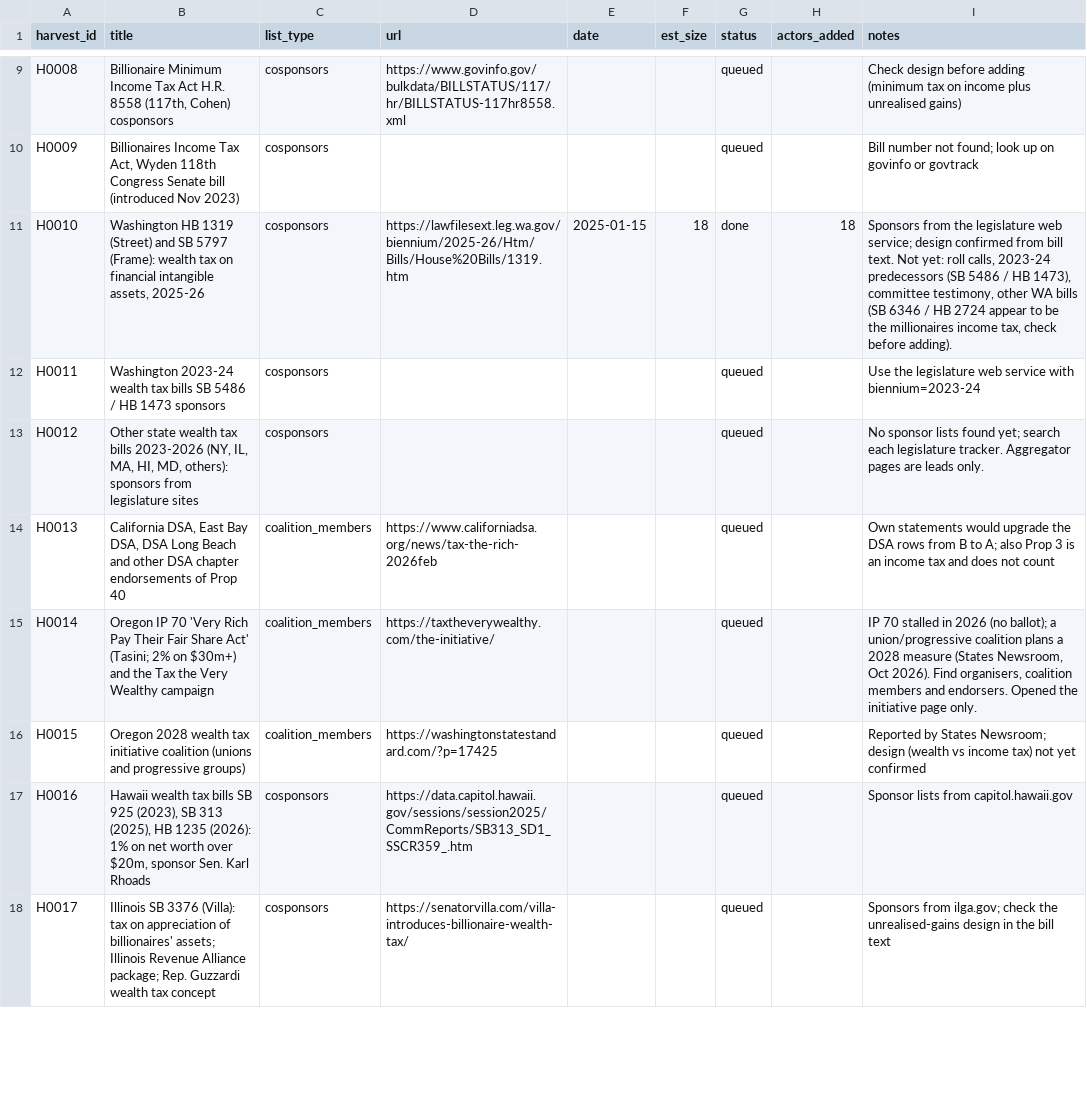
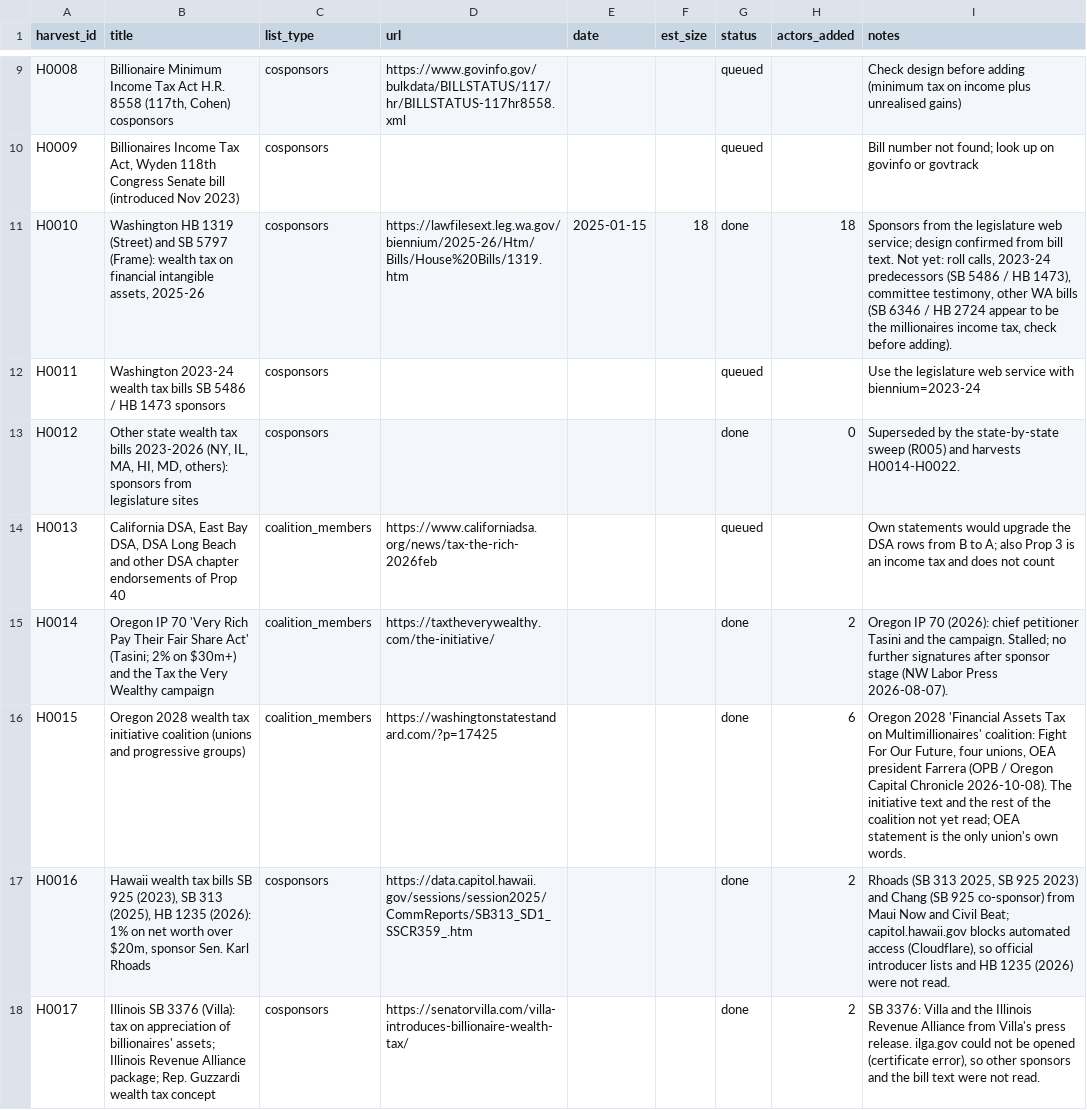
Before and after one commit to Egalitaristen/wealth-tax-database, a CSV file: data/us/harvest.csv, drawn as a sheet; only a part is shown, gaps mark what is left out; the diff covers the shown part only.

```diff
--- a/data/us/harvest.csv
+++ b/data/us/harvest.csv
@@ -12,7 +12,7 @@ H0010,"Washington HB 1319 (Street) and SB 5797 (Frame): wealth tax on financial
 H0011,Washington 2023-24 wealth tax bills SB 5486 / HB 1473 sponsors,cosponsors,,,,queued,,Use the legislature web service with biennium=2023-24
-H0012,"Other state wealth tax bills 2023-2026 (NY, IL, MA, HI, MD, others): sponsors from legislature sites",cosponsors,,,,queued,,No sponsor lists found yet; search each legislature tracker. Aggregator pages are leads only.
+H0012,"Other state wealth tax bills 2023-2026 (NY, IL, MA, HI, MD, others): sponsors from legislature sites",cosponsors,,,,done,0,Superseded by the state-by-state sweep (R005) and harvests H0014-H0022.
 H0013,"California DSA, East Bay DSA, DSA Long Beach and other DSA chapter endorsements of Prop 40",coalition_members,https://www.californiadsa.org/news/tax-the-rich-2026feb,,,queued,,Own statements would upgrade the DSA rows from B to A; also Prop 3 is an income tax and does not count
-H0014,Oregon IP 70 'Very Rich Pay Their Fair Share Act' (Tasini; 2% on $30m+) and the Tax the Very Wealthy campaign,coalition_members,https://taxtheverywealthy.com/the-initiative/,,,queued,,"IP 70 stalled in 2026 (no ballot); a union/progressive coalition plans a 2028 measure (States Newsroom, Oct 2026). Find organisers, coalition members and endorsers. Opened the initiative page only."
-H0015,Oregon 2028 wealth tax initiative coalition (unions and progressive groups),coalition_members,https://washingtonstatestandard.com/?p=17425,,,queued,,Reported by States Newsroom; design (wealth vs income tax) not yet confirmed
-H0016,"Hawaii wealth tax bills SB 925 (2023), SB 313 (2025), HB 1235 (2026): 1% on net worth over $20m, sponsor Sen. Karl Rhoads",cosponsors,https://data.capitol.hawaii.gov/sessions/session2025/CommReports/SB313_SD1_SSCR359_.htm,,,queued,,Sponsor lists from capitol.hawaii.gov
-H0017,Illinois SB 3376 (Villa): tax on appreciation of billionaires' assets; Illinois Revenue Alliance package; Rep. Guzzardi wealth tax concept,cosponsors,https://senatorvilla.com/villa-introduces-billionaire-wealth-tax/,,,queued,,Sponsors from ilga.gov; check the unrealised-gains design in the bill text
+H0014,Oregon IP 70 'Very Rich Pay Their Fair Share Act' (Tasini; 2% on $30m+) and the Tax the Very Wealthy campaign,coalition_members,https://taxtheverywealthy.com/the-initiative/,,,done,2,Oregon IP 70 (2026): chief petitioner Tasini and the campaign. Stalled; no further signatures after sponsor stage (NW Labor Press 2026-08-07).
+H0015,Oregon 2028 wealth tax initiative coalition (unions and progressive groups),coalition_members,https://washingtonstatestandard.com/?p=17425,,,done,6,"Oregon 2028 'Financial Assets Tax on Multimillionaires' coalition: Fight For Our Future, four unions, OEA president Farrera (OPB / Oregon Capital Chronicle 2026-10-08). The initiative text and the rest of the coalition not yet read; OEA statement is the only union's own words."
+H0016,"Hawaii wealth tax bills SB 925 (2023), SB 313 (2025), HB 1235 (2026): 1% on net worth over $20m, sponsor Sen. Karl Rhoads",cosponsors,https://data.capitol.hawaii.gov/sessions/session2025/CommReports/SB313_SD1_SSCR359_.htm,,,done,2,"Rhoads (SB 313 2025, SB 925 2023) and Chang (SB 925 co-sponsor) from Maui Now and Civil Beat; capitol.hawaii.gov blocks automated access (Cloudflare), so official introducer lists and HB 1235 (2026) were not read."
+H0017,Illinois SB 3376 (Villa): tax on appreciation of billionaires' assets; Illinois Revenue Alliance package; Rep. Guzzardi wealth tax concept,cosponsors,https://senatorvilla.com/villa-introduces-billionaire-wealth-tax/,,,done,2,"SB 3376: Villa and the Illinois Revenue Alliance from Villa's press release. ilga.gov could not be opened (certificate error), so other sponsors and the bill text were not read."
```
Also changed, not shown: 15 edited cells elsewhere in this file, data/us/geo_units.csv, data/us/runs.csv, 3 other files.
